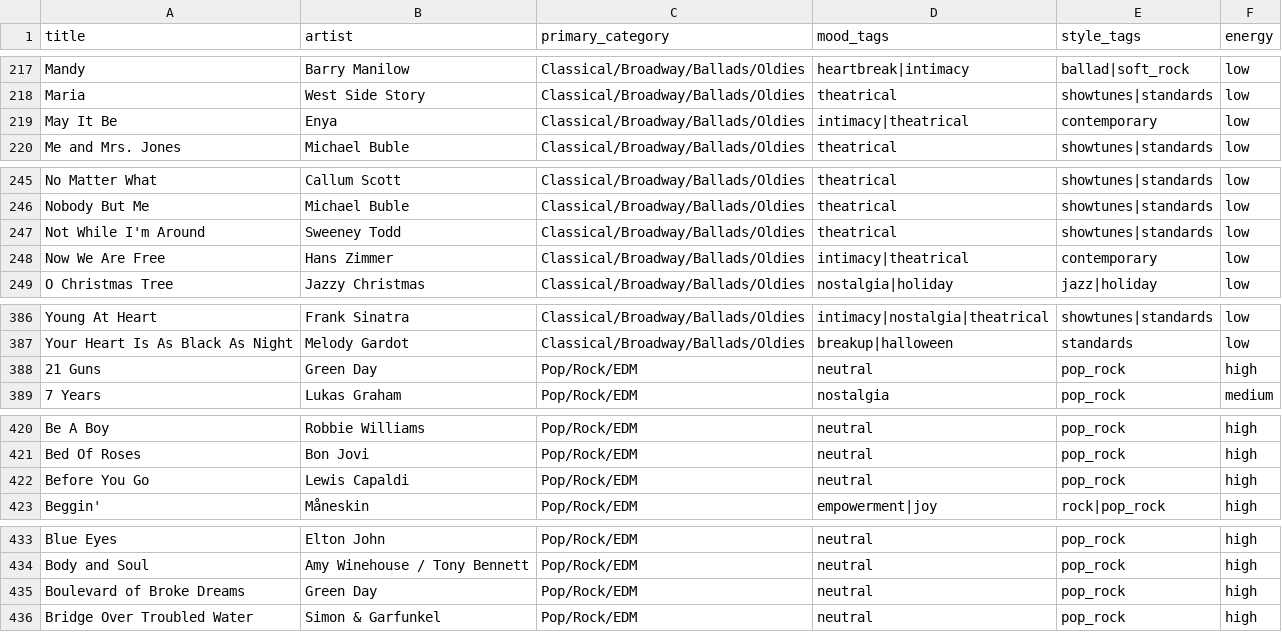
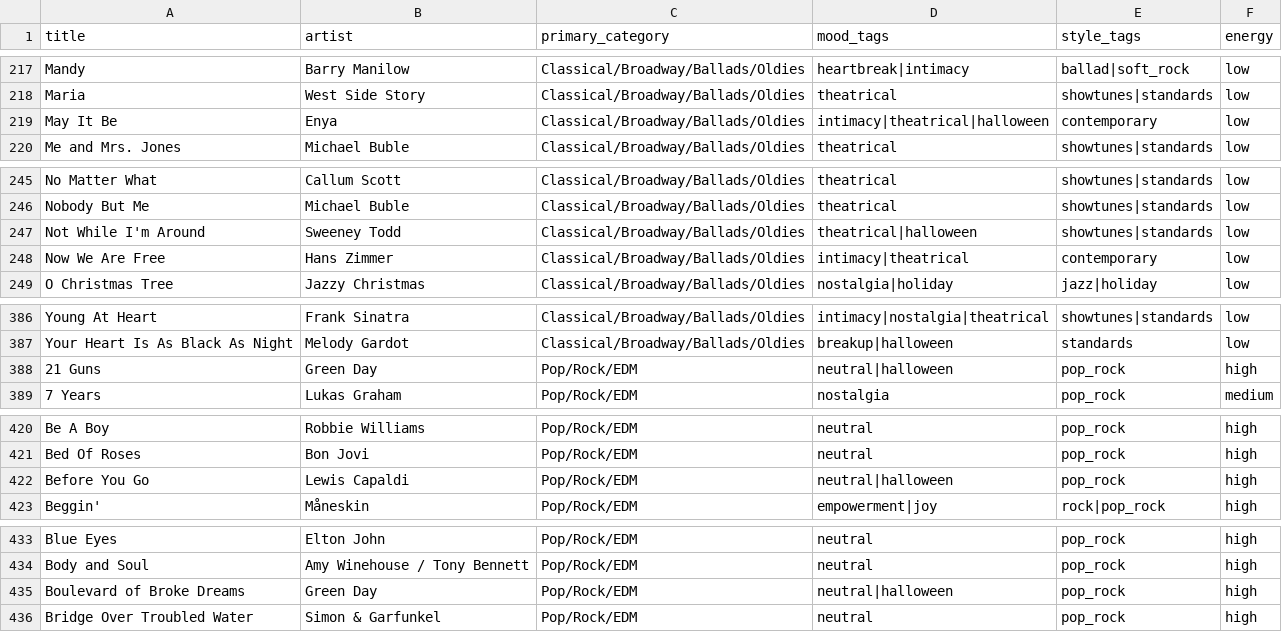
Before and after one commit to sleahymusic/djembedragonfire-website, a CSV file: data/songs.csv, drawn as a sheet; only a part is shown, gaps mark what is left out; the diff covers the shown part only.

Commit message:
Tag 26 more songs Halloween (lyric-dark set); remove Fast Cars from catalog (on hold)

```diff
--- a/data/songs.csv
+++ b/data/songs.csv
@@ -218,3 +218,3 @@ Mandy,Barry Manilow,Classical/Broadway/Ballads/Oldies,heartbreak|intimacy,ballad
 Maria,West Side Story,Classical/Broadway/Ballads/Oldies,theatrical,showtunes|standards,low
-May It Be,Enya,Classical/Broadway/Ballads/Oldies,intimacy|theatrical,contemporary,low
+May It Be,Enya,Classical/Broadway/Ballads/Oldies,intimacy|theatrical|halloween,contemporary,low
 Me and Mrs. Jones,Michael Buble,Classical/Broadway/Ballads/Oldies,theatrical,showtunes|standards,low
@@ -246,3 +246,3 @@ No Matter What,Callum Scott,Classical/Broadway/Ballads/Oldies,theatrical,showtun
 Nobody But Me,Michael Buble,Classical/Broadway/Ballads/Oldies,theatrical,showtunes|standards,low
-Not While I'm Around,Sweeney Todd,Classical/Broadway/Ballads/Oldies,theatrical,showtunes|standards,low
+Not While I'm Around,Sweeney Todd,Classical/Broadway/Ballads/Oldies,theatrical|halloween,showtunes|standards,low
 Now We Are Free,Hans Zimmer,Classical/Broadway/Ballads/Oldies,intimacy|theatrical,contemporary,low
@@ -387,3 +387,3 @@ Young At Heart,Frank Sinatra,Classical/Broadway/Ballads/Oldies,intimacy|nostalgi
 Your Heart Is As Black As Night,Melody Gardot,Classical/Broadway/Ballads/Oldies,breakup|halloween,standards,low
-21 Guns,Green Day,Pop/Rock/EDM,neutral,pop_rock,high
+21 Guns,Green Day,Pop/Rock/EDM,neutral|halloween,pop_rock,high
 7 Years,Lukas Graham,Pop/Rock/EDM,nostalgia,pop_rock,medium
@@ -421,3 +421,3 @@ Be A Boy,Robbie Williams,Pop/Rock/EDM,neutral,pop_rock,high
 Bed Of Roses,Bon Jovi,Pop/Rock/EDM,neutral,pop_rock,high
-Before You Go,Lewis Capaldi,Pop/Rock/EDM,neutral,pop_rock,high
+Before You Go,Lewis Capaldi,Pop/Rock/EDM,neutral|halloween,pop_rock,high
 Beggin',Måneskin,Pop/Rock/EDM,empowerment|joy,rock|pop_rock,high
@@ -434,3 +434,3 @@ Blue Eyes,Elton John,Pop/Rock/EDM,neutral,pop_rock,high
 Body and Soul,Amy Winehouse / Tony Bennett,Pop/Rock/EDM,neutral,pop_rock,high
-Boulevard of Broke Dreams,Green Day,Pop/Rock/EDM,neutral,pop_rock,high
+Boulevard of Broke Dreams,Green Day,Pop/Rock/EDM,neutral|halloween,pop_rock,high
 Bridge Over Troubled Water,Simon & Garfunkel,Pop/Rock/EDM,neutral,pop_rock,high
```
Also changed, not shown: 1 removed row and 21 edited cells elsewhere in this file.
